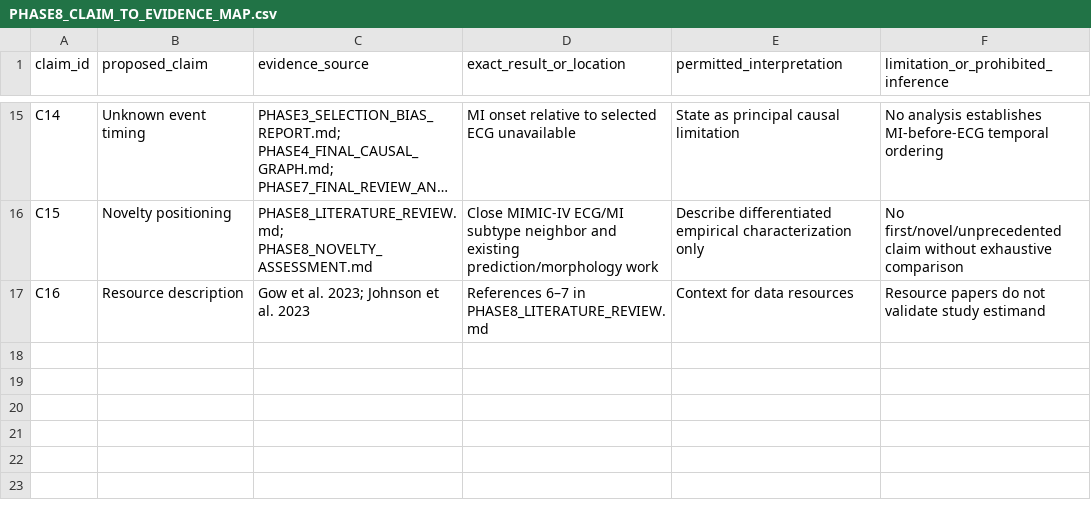
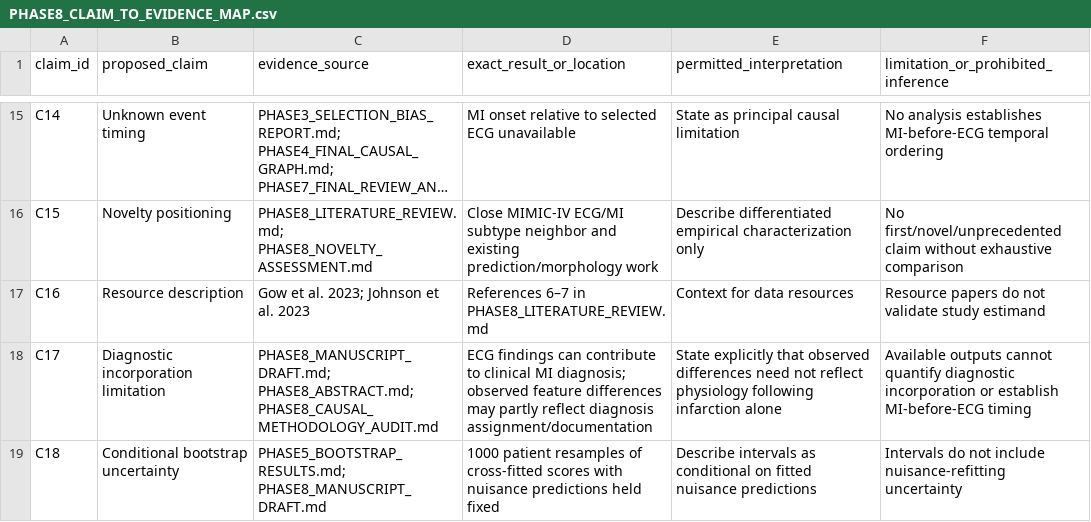
Before and after one commit to Anurag1734/capsone_causal_framework, a CSV file: research_audit/phase8/PHASE8_CLAIM_TO_EVIDENCE_MAP.csv, drawn as a sheet; only a part is shown, gaps mark what is left out; long unchanged cells end in …; the diff names each change by its address in the sheet, - before the commit and + after, or states it on an @@ line.

Commit message:
phase 9

```diff
--- a/research_audit/phase8/PHASE8_CLAIM_TO_EVIDENCE_MAP.csv
+++ b/research_audit/phase8/PHASE8_CLAIM_TO_EVIDENCE_MAP.csv
+row 18: C17 | Diagnostic incorporation limitation | PHASE8_MANUSCRIPT_DRAFT.md; PHASE8_ABSTRACT.md; PHASE8_CAUSAL_METHODOLOGY_AUDIT.md | ECG findings can contribute to clinical MI diagnosis; observed feature differences may partly reflect diagnosis assignment/documentation | State explicitly that observed differences need not reflect physiology following infarction alone | Available outputs cannot quantify diagnostic incorporation or establish MI-before-ECG timing
+row 19: C18 | Conditional bootstrap uncertainty | PHASE5_BOOTSTRAP_RESULTS.md; PHASE8_MANUSCRIPT_DRAFT.md | 1000 patient resamples of cross-fitted scores with nuisance predictions held fixed | Describe intervals as conditional on fitted nuisance predictions | Intervals do not include nuisance-refitting uncertainty
```
Also changed, not shown: 18 other files.
